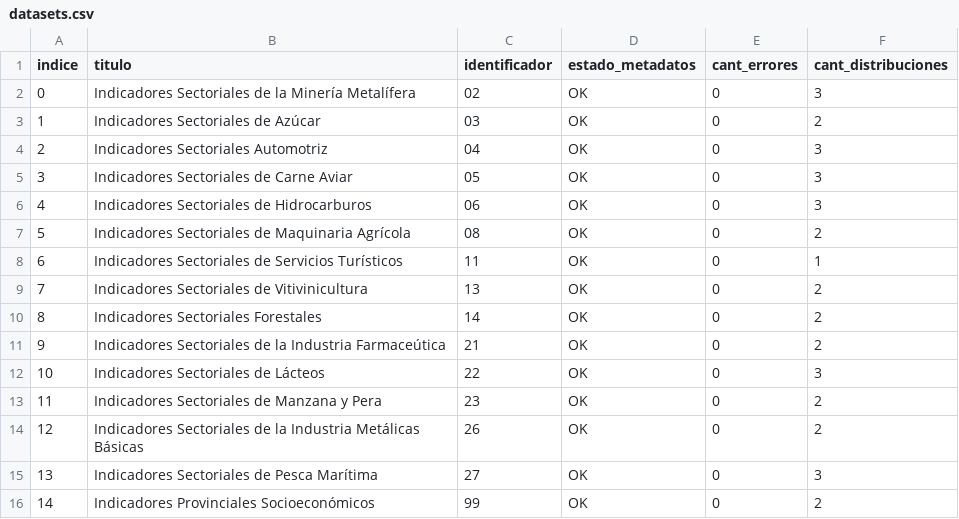
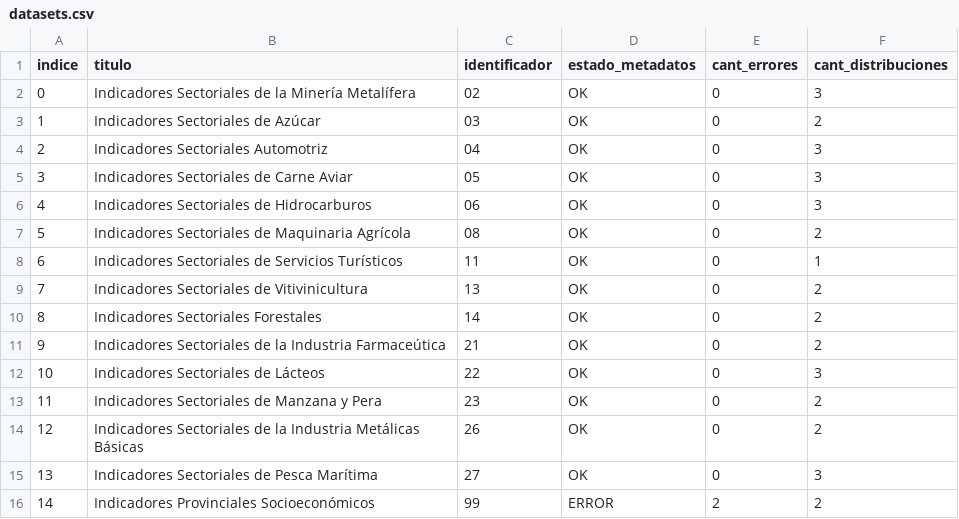
Before and after one commit to augustodevesa/libreria-catalogos, a CSV file: sspmi/datasets.csv, drawn as a sheet.

Commit message:
Modifico archivo sspmi/datasets.csv según cambios del 2017-09-26

```diff
--- a/sspmi/datasets.csv
+++ b/sspmi/datasets.csv
@@ -15,2 +15,2 @@ indice,titulo,identificador,estado_metadatos,cant_errores,cant_distribuciones
 13,Indicadores Sectoriales de Pesca Marítima,27,OK,0,3
-14,Indicadores Provinciales Socioeconómicos,99,OK,0,2
+14,Indicadores Provinciales Socioeconómicos,99,ERROR,2,2
```
